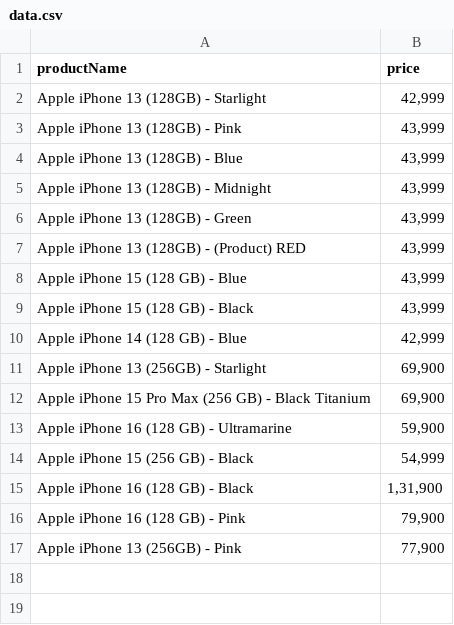
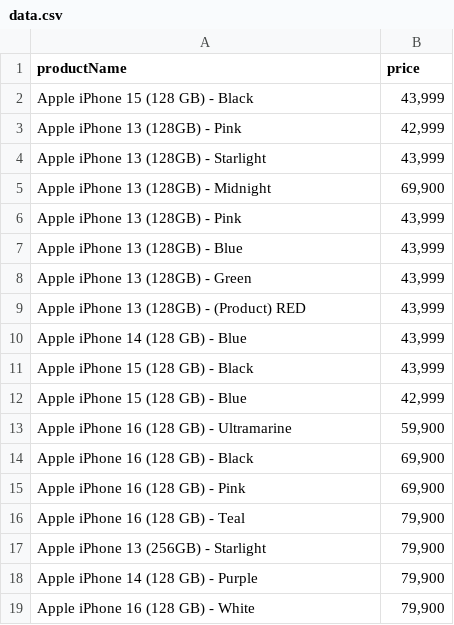
Before and after one commit to Ayush201738982361/WebScraper, a CSV file: data.csv, drawn as a sheet.

```diff
--- a/data.csv
+++ b/data.csv
@@ -1,17 +1,19 @@
 productName,price
-Apple iPhone 13 (128GB) - Starlight,"42,999"
+Apple iPhone 15 (128 GB) - Black,"43,999"
+Apple iPhone 13 (128GB) - Pink,"42,999"
+Apple iPhone 13 (128GB) - Starlight,"43,999"
+Apple iPhone 13 (128GB) - Midnight,"69,900"
 Apple iPhone 13 (128GB) - Pink,"43,999"
 Apple iPhone 13 (128GB) - Blue,"43,999"
-Apple iPhone 13 (128GB) - Midnight,"43,999"
 Apple iPhone 13 (128GB) - Green,"43,999"
 Apple iPhone 13 (128GB) - (Product) RED,"43,999"
-Apple iPhone 15 (128 GB) - Blue,"43,999"
+Apple iPhone 14 (128 GB) - Blue,"43,999"
 Apple iPhone 15 (128 GB) - Black,"43,999"
-Apple iPhone 14 (128 GB) - Blue,"42,999"
-Apple iPhone 13 (256GB) - Starlight,"69,900"
-Apple iPhone 15 Pro Max (256 GB) - Black Titanium,"69,900"
+Apple iPhone 15 (128 GB) - Blue,"42,999"
 Apple iPhone 16 (128 GB) - Ultramarine,"59,900"
-Apple iPhone 15 (256 GB) - Black,"54,999"
-Apple iPhone 16 (128 GB) - Black,"1,31,900"
-Apple iPhone 16 (128 GB) - Pink,"79,900"
-Apple iPhone 13 (256GB) - Pink,"77,900"
+Apple iPhone 16 (128 GB) - Black,"69,900"
+Apple iPhone 16 (128 GB) - Pink,"69,900"
+Apple iPhone 16 (128 GB) - Teal,"79,900"
+Apple iPhone 13 (256GB) - Starlight,"79,900"
+Apple iPhone 14 (128 GB) - Purple,"79,900"
+Apple iPhone 16 (128 GB) - White,"79,900"
```
Also changed, not shown: 2 other files.
